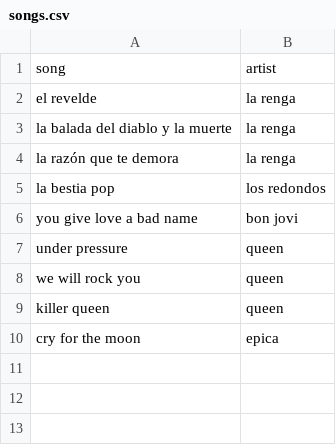
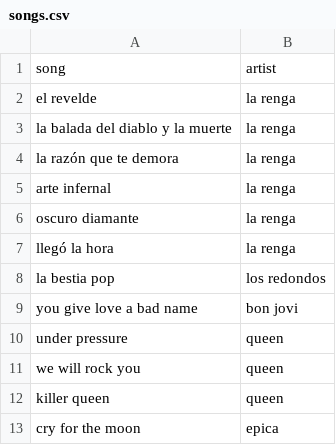
Before and after one commit to nicomastro/ph2019-tp2, a CSV file: src/canciones/songs.csv, drawn as a sheet; the diff names each change by its address in the sheet, - before the commit and + after, or states it on an @@ line.

```diff
--- a/src/canciones/songs.csv
+++ b/src/canciones/songs.csv
+row 5: arte infernal | la renga
+row 6: oscuro diamante | la renga
+row 7: llegó la hora | la renga
```
Also changed, not shown: 2 other files.
